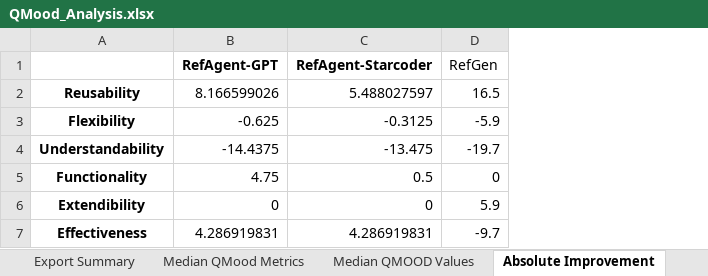
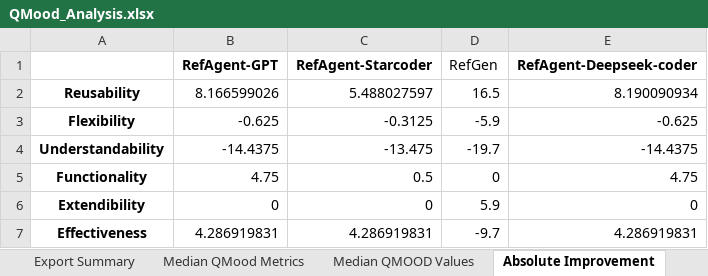
Before and after one commit to The-Aziz/RefAgent, an Excel workbook: results/data/QMood_Analysis.xlsx, sheet Absolute Improvement, drawn as a sheet; values as stored, in another font and other column widths than the file's, no borders; the diff names each change by its address in the sheet, - before the commit and + after, or states it on an @@ line.

```diff
--- a/results/data/QMood_Analysis.xlsx (sheet Absolute Improvement)
+++ b/results/data/QMood_Analysis.xlsx (sheet Absolute Improvement)
+column E (RefAgent-Deepseek-coder), rows 2-7: 8.190090934 | -0.625 | -14.4375 | 4.75 | 0 | 4.286919831
```
Also changed, not shown: sheet Overall Gain, sheet Median QMOOD Values, sheet Export Summary, results/data/F1_score_recall.xlsx, results/data/Unique_Refactorings.xlsx, 7 other files.
